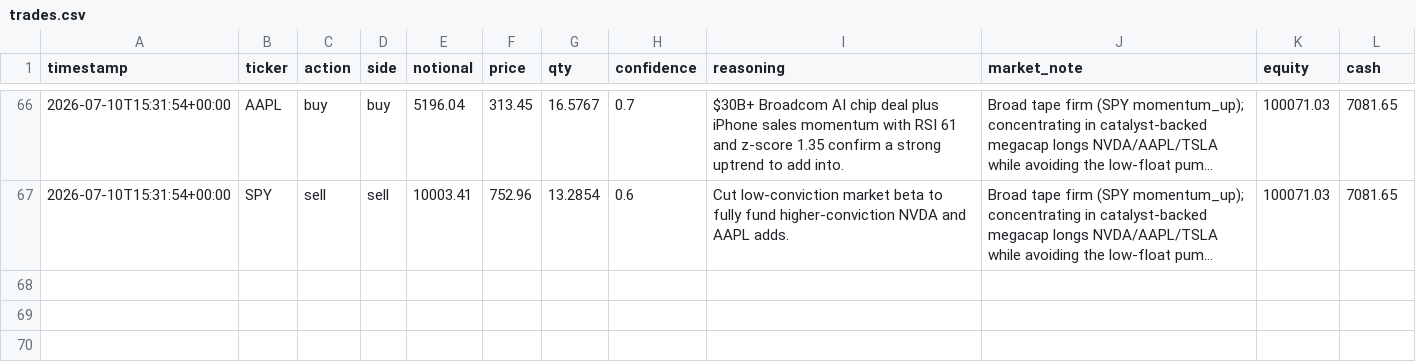
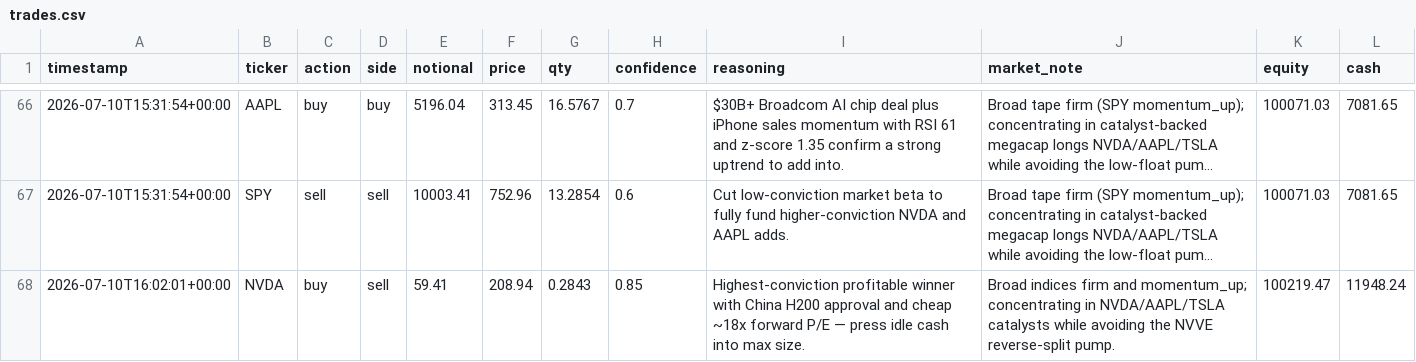
Before and after one commit to MaxNoddings/Alfred-Lite, a CSV file: trades.csv, drawn as a sheet; only a part is shown, gaps mark what is left out; long unchanged cells end in …; the diff names each change by its address in the sheet, - before the commit and + after, or states it on an @@ line.

```diff
--- a/trades.csv
+++ b/trades.csv
+row 68: 2026-07-10T16:02:01+00:00 | NVDA | buy | sell | 59.41 | 208.94 | 0.2843 | 0.85 | Highest-conviction profitable winner with China H200 approval and cheap ~18x forward P/E — press idle cash into max size. | Broad indices firm and momentum_up; concentrating in NVDA/AAPL/TSLA catalysts while avoiding the NVVE reverse-split pump. | 100219.47 | 11948.24
```
Also changed, not shown: 1 other file.
